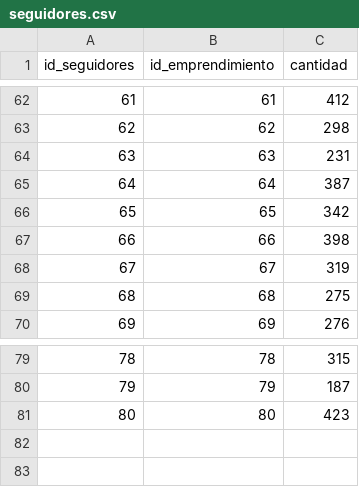
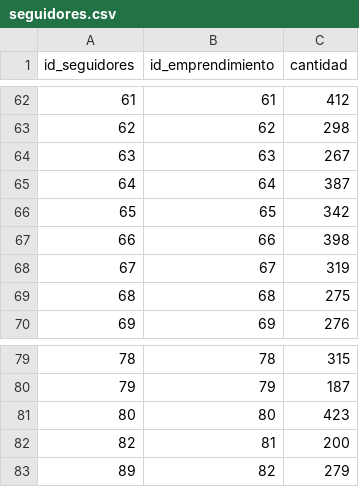
Before and after one commit to angeld321/modeloProyecto, a CSV file: Entorno Simulado/DATOS/seguidores.csv, drawn as a sheet; only a part is shown, gaps mark what is left out.

```diff
--- a/Entorno Simulado/DATOS/seguidores.csv
+++ b/Entorno Simulado/DATOS/seguidores.csv
@@ -63,3 +63,3 @@ id_seguidores,id_emprendimiento,cantidad
 62,62,298
-63,63,231
+63,63,267
 64,64,387
@@ -81 +81,3 @@ id_seguidores,id_emprendimiento,cantidad
 80,80,423
+82,81,200
+89,82,279
```
Also changed, not shown: Entorno Simulado/DATOS/emprendimiento_tematica.csv, 22 other files.
